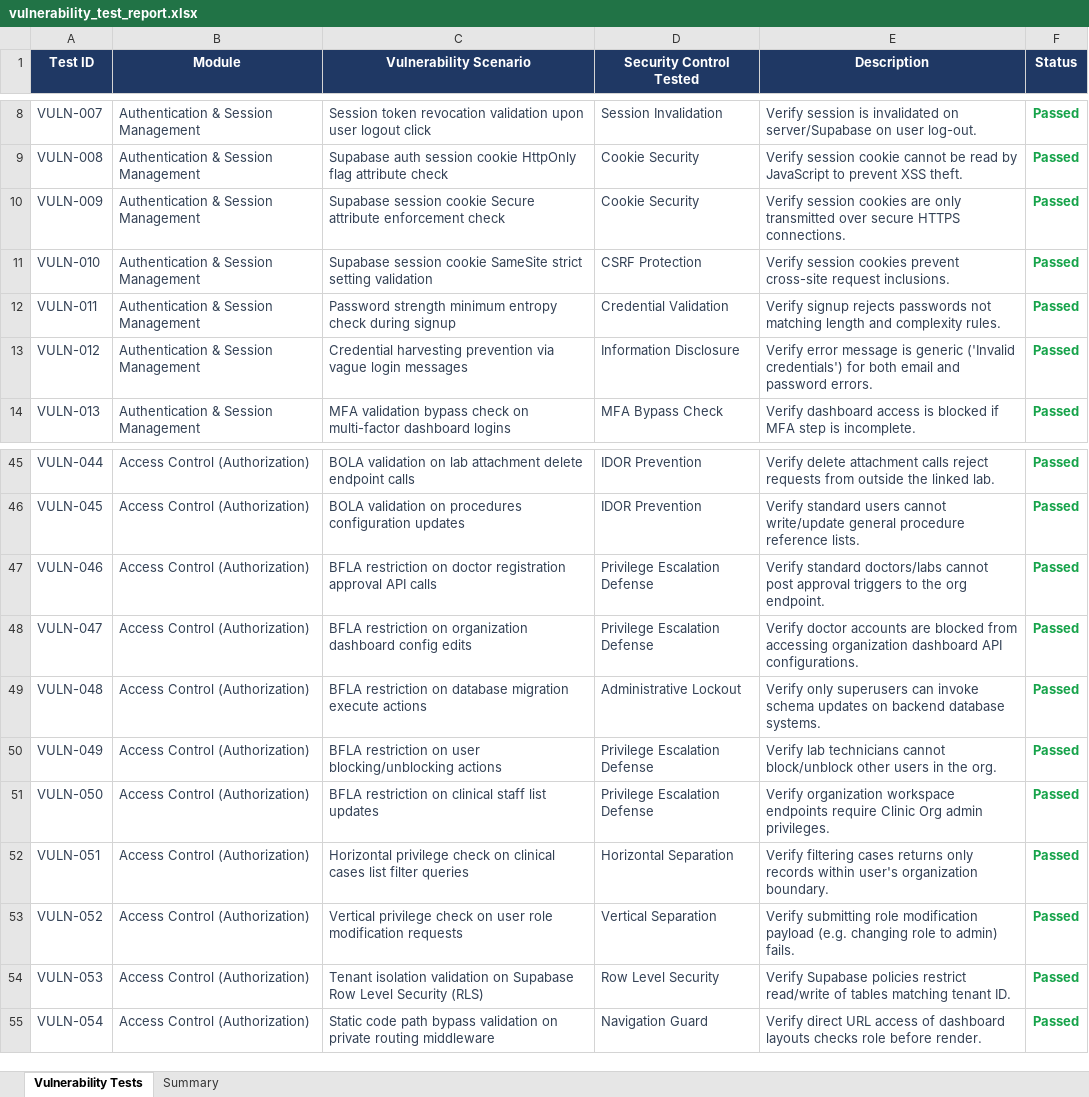
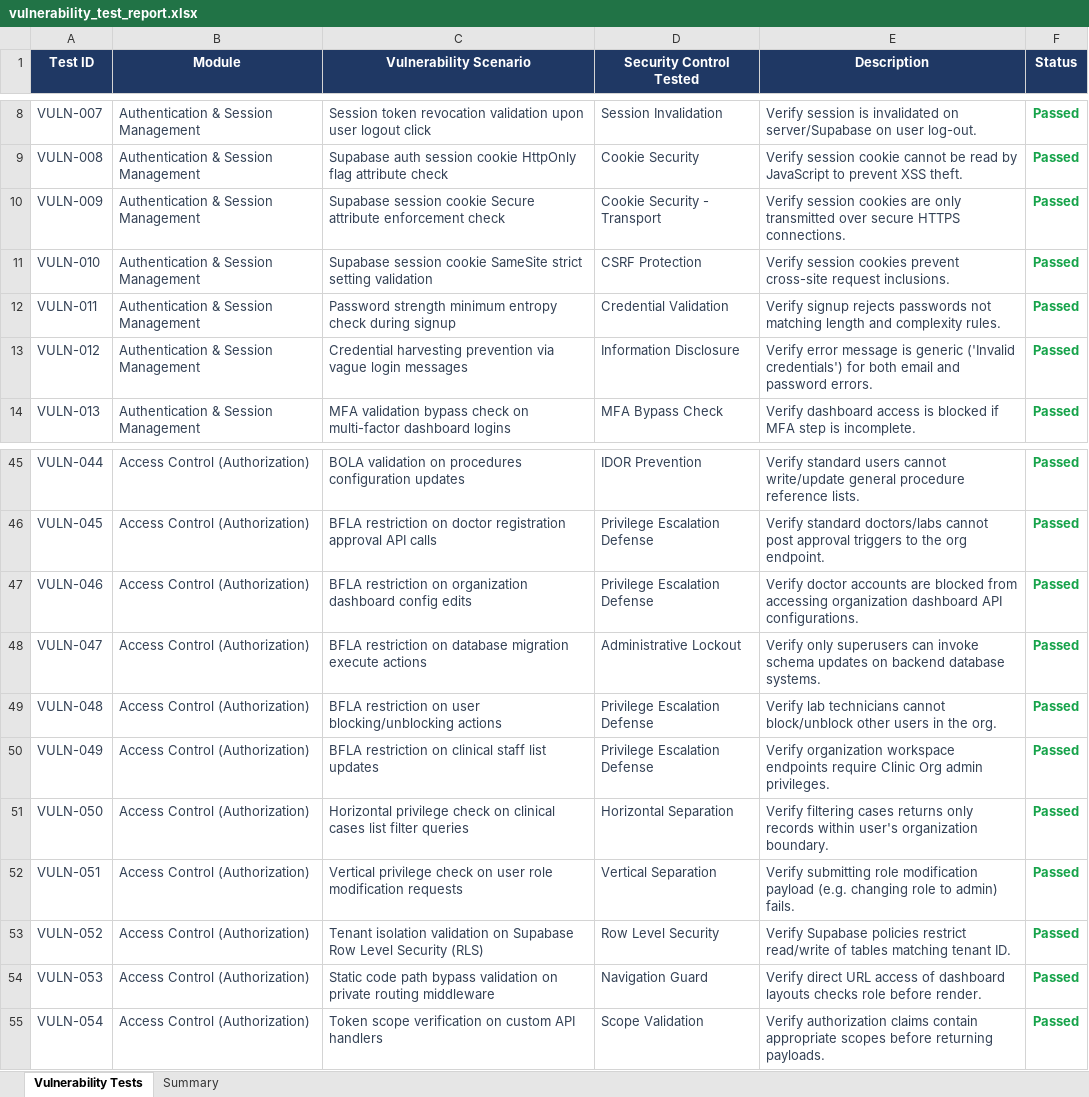
Before and after one commit to saipradeepreddy1364/Clinlab, an Excel workbook: vulnerability_test/vulnerability_test_report.xlsx, sheet Vulnerability Tests, drawn as a sheet; only a part is shown, gaps mark what is left out; values as stored, in another font and other column widths than the file's, no borders; the diff covers the shown part only; the diff names each change by its address in the sheet, - before the commit and + after, or states it on an @@ line.

```diff
--- a/vulnerability_test/vulnerability_test_report.xlsx (sheet Vulnerability Tests)
+++ b/vulnerability_test/vulnerability_test_report.xlsx (sheet Vulnerability Tests)
-D10 (Security Control Tested): Cookie Security
+D10 (Security Control Tested): Cookie Security - Transport
-C45 (Vulnerability Scenario): …validation on lab attachment delete endpoint calls
+C45 (Vulnerability Scenario): …validation on procedures configuration updates
-E45 (Description): Verify delete attachment calls reject requests from outside the linked lab.
+E45 (Description): Verify standard users cannot write/update general procedure reference lists.
-C46 (Vulnerability Scenario): BOLA validation on procedures configuration updates
+C46 (Vulnerability Scenario): BFLA restriction on doctor registration approval API calls
-D46 (Security Control Tested): IDOR Prevention
+D46 (Security Control Tested): Privilege Escalation Defense
-E46 (Description): Verify standard users cannot write/update general procedure reference lists.
+E46 (Description): Verify standard doctors/labs cannot post approval triggers to the org endpoint.
-C47 (Vulnerability Scenario): …restriction on doctor registration approval API calls
+C47 (Vulnerability Scenario): …restriction on organization dashboard config edits
-E47 (Description): Verify standard doctors/labs cannot post approval triggers to the org endpoint.
+E47 (Description): Verify doctor accounts are blocked from accessing organization dashboard API configurations.
-C48 (Vulnerability Scenario): …restriction on organization dashboard config edits
+C48 (Vulnerability Scenario): …restriction on database migration execute actions
-D48 (Security Control Tested): Privilege Escalation Defense
+D48 (Security Control Tested): Administrative Lockout
-E48 (Description): Verify doctor accounts are blocked from accessing organization dashboard API configurations.
+E48 (Description): Verify only superusers can invoke schema updates on backend database systems.
-C49 (Vulnerability Scenario): …restriction on database migration execute actions
+C49 (Vulnerability Scenario): …restriction on user blocking/unblocking actions
-D49 (Security Control Tested): Administrative Lockout
+D49 (Security Control Tested): Privilege Escalation Defense
-E49 (Description): Verify only superusers can invoke schema updates on backend database systems.
+E49 (Description): Verify lab technicians cannot block/unblock other users in the org.
-C50 (Vulnerability Scenario): …restriction on user blocking/unblocking actions
+C50 (Vulnerability Scenario): …restriction on clinical staff list updates
-E50 (Description): Verify lab technicians cannot block/unblock other users in the org.
+E50 (Description): Verify organization workspace endpoints require Clinic Org admin privileges.
-C51 (Vulnerability Scenario): BFLA restriction on clinical staff list updates
+C51 (Vulnerability Scenario): Horizontal privilege check on clinical cases list filter queries
-D51 (Security Control Tested): Privilege Escalation Defense
+D51 (Security Control Tested): Horizontal Separation
-E51 (Description): Verify organization workspace endpoints require Clinic Org admin privileges.
+E51 (Description): Verify filtering cases returns only records within user's organization boundary.
-C52 (Vulnerability Scenario): Horizontal privilege check on clinical cases list filter queries
+C52 (Vulnerability Scenario): Vertical privilege check on user role modification requests
-D52 (Security Control Tested): Horizontal Separation
+D52 (Security Control Tested): Vertical Separation
-E52 (Description): Verify filtering cases returns only records within user's organization boundary.
+E52 (Description): Verify submitting role modification payload (e.g. changing role to admin) fails.
-C53 (Vulnerability Scenario): Vertical privilege check on user role modification requests
+C53 (Vulnerability Scenario): Tenant isolation validation on Supabase Row Level Security (RLS)
-D53 (Security Control Tested): Vertical Separation
+D53 (Security Control Tested): Row Level Security
-E53 (Description): Verify submitting role modification payload (e.g. changing role to admin) fails.
+E53 (Description): Verify Supabase policies restrict read/write of tables matching tenant ID.
-C54 (Vulnerability Scenario): Tenant isolation validation on Supabase Row Level Security (RLS)
+C54 (Vulnerability Scenario): Static code path bypass validation on private routing middleware
-D54 (Security Control Tested): Row Level Security
+D54 (Security Control Tested): Navigation Guard
-E54 (Description): Verify Supabase policies restrict read/write of tables matching tenant ID.
+E54 (Description): Verify direct URL access of dashboard layouts checks role before render.
-C55 (Vulnerability Scenario): Static code path bypass validation on private routing middleware
+C55 (Vulnerability Scenario): Token scope verification on custom API handlers
-D55 (Security Control Tested): Navigation Guard
+D55 (Security Control Tested): Scope Validation
-E55 (Description): Verify direct URL access of dashboard layouts checks role before render.
+E55 (Description): Verify authorization claims contain appropriate scopes before returning payloads.
```
Also changed, not shown: 983 edited cells elsewhere in this sheet, sheet Summary, 1 other file.
